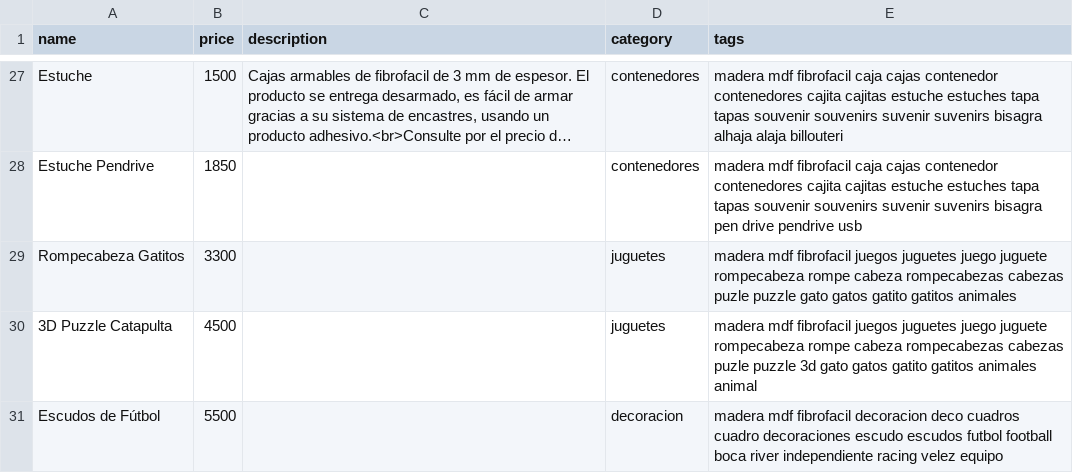
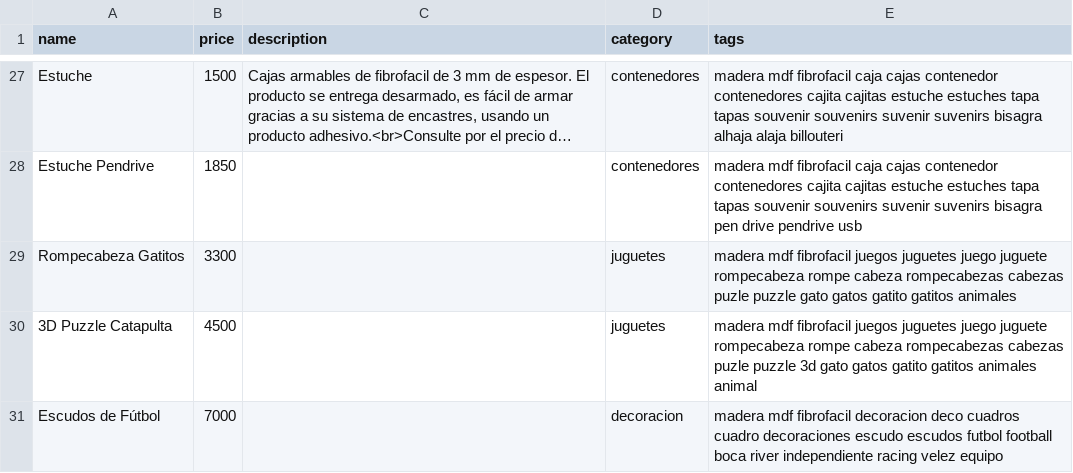
Before and after one commit to ezequielleonzybert/catalogo, a CSV file: docs/data/products.csv, drawn as a sheet; only a part is shown, gaps mark what is left out; long unchanged cells end in ….

Commit message:
Update products.csv

```diff
--- a/docs/data/products.csv
+++ b/docs/data/products.csv
@@ -30,2 +30,2 @@ Rompecabeza Gatitos,3300,"",juguetes,madera mdf fibrofacil juegos juguetes juego
 3D Puzzle Catapulta,4500,"",juguetes,madera mdf fibrofacil juegos juguetes juego juguete rompecabeza rompe cabeza rompecabezas cabezas puzle puzzle 3d gato gatos gatito gatitos animales animal
-Escudos de Fútbol,5500,"",decoracion,madera mdf fibrofacil decoracion deco cuadros cuadro decoraciones escudo escudos futbol football boca river independiente racing velez equipo
+Escudos de Fútbol,7000,"",decoracion,madera mdf fibrofacil decoracion deco cuadros cuadro decoraciones escudo escudos futbol football boca river independiente racing velez equipo
```
